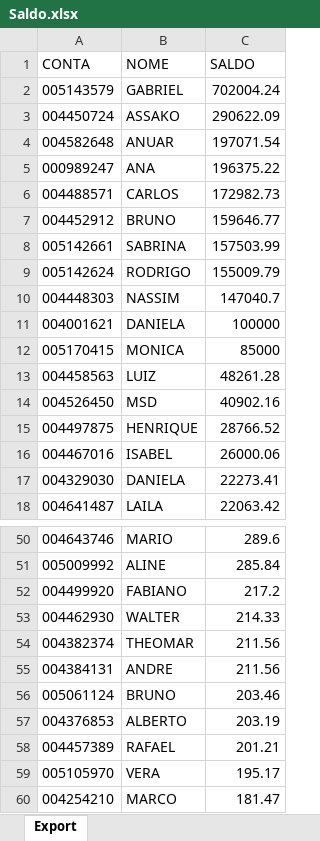
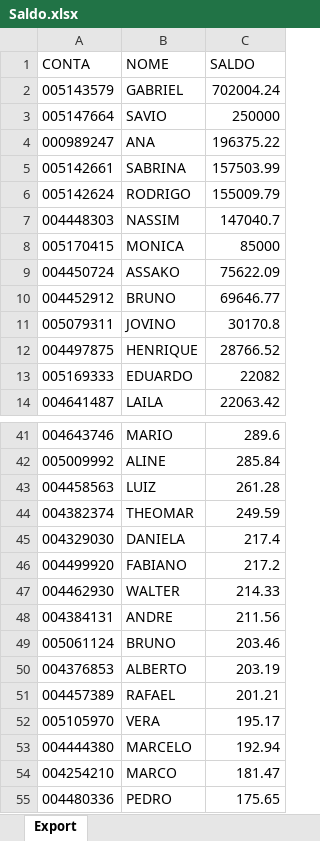
Before and after one commit to lauroteles/Mesa_de_opera-es, an Excel workbook: Saldo.xlsx, sheet Export, drawn as a sheet; only a part is shown, gaps mark what is left out; the shorter side is filled out with more unchanged rows; values as stored, in another font and other column widths than the file's, no borders; removed rows and columns are numbered as before the commit, all else as after; the diff covers the shown part only; the diff names each change by its address in the sheet, - before the commit and + after, or states it on an @@ line.

Commit message:
Add files via upload

```diff
--- a/Saldo.xlsx (sheet Export)
+++ b/Saldo.xlsx (sheet Export)
-row 3: 004450724 | ASSAKO | 290622.09
-row 4: 004582648 | ANUAR | 197071.54
+row 3: 005147664 | SAVIO | 250000
-row 6: 004488571 | CARLOS | 172982.73
-row 7: 004452912 | BRUNO | 159646.77
-row 11: 004001621 | DANIELA | 100000
-row 13: 004458563 | LUIZ | 48261.28
-row 14: 004526450 | MSD | 40902.16
+row 9: 004450724 | ASSAKO | 75622.09
+row 10: 004452912 | BRUNO | 69646.77
+row 11: 005079311 | JOVINO | 30170.8
-row 16: 004467016 | ISABEL | 26000.06
-row 17: 004329030 | DANIELA | 22273.41
+row 13: 005169333 | EDUARDO | 22082
+row 43: 004458563 | LUIZ | 261.28
+row 44: 004382374 | THEOMAR | 249.59
+row 45: 004329030 | DANIELA | 217.4
-row 54: 004382374 | THEOMAR | 211.56
+row 53: 004444380 | MARCELO | 192.94
```
Also changed, not shown: 6 added rows, 9 removed rows and 1 edited cell elsewhere in this sheet.
